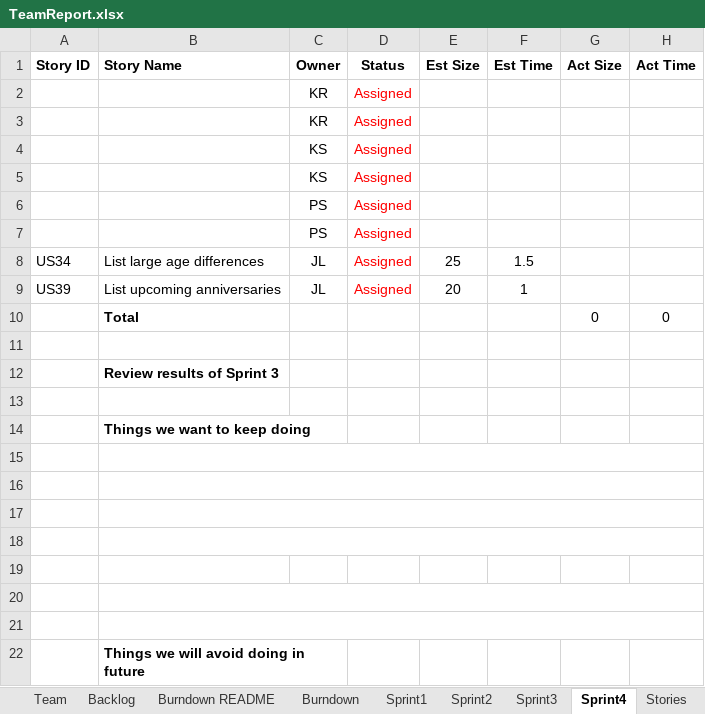
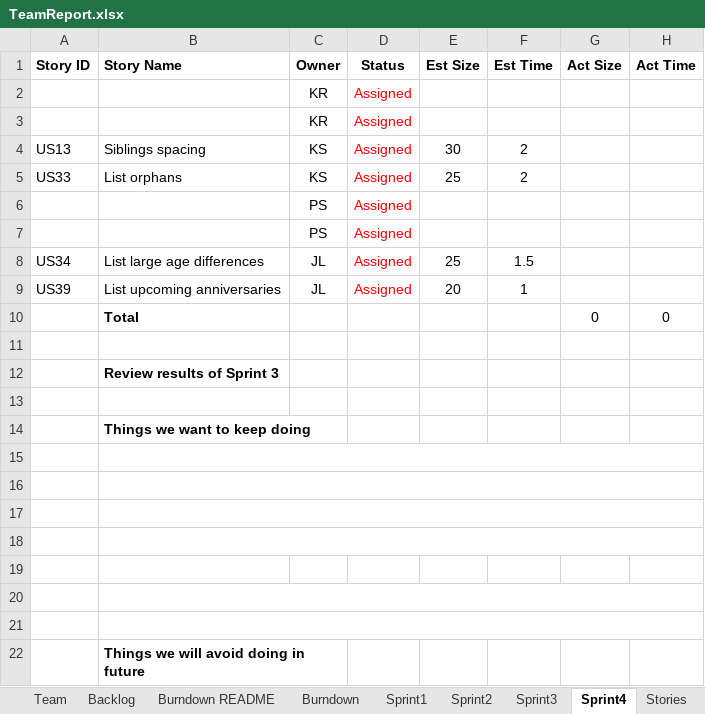
Before and after one commit to kylerozanitis/gedcom-parser, an Excel workbook: TeamReport.xlsx, sheet Sprint4, drawn as a sheet; only a part is shown; values as stored, in another font and other column widths than the file's, no borders; conditional formats not drawn; the diff names each change by its address in the sheet, - before the commit and + after, or states it on an @@ line.

Commit message:
Team report updated

```diff
--- a/TeamReport.xlsx (sheet Sprint4)
+++ b/TeamReport.xlsx (sheet Sprint4)
-A4 (Story ID): (empty)
+A4 (Story ID): US13
-B4 (Story Name): (empty)
+B4 (Story Name): Siblings spacing
-E4 (Est Size): (empty)
+E4 (Est Size): 30
-F4:F5 (Est Time): (empty)
+F4:F5 (Est Time): 2
-A5 (Story ID): (empty)
+A5 (Story ID): US33
-B5 (Story Name): (empty)
+B5 (Story Name): List orphans
-E5 (Est Size): (empty)
+E5 (Est Size): 25
```
Also changed, not shown: charts or pictures.
